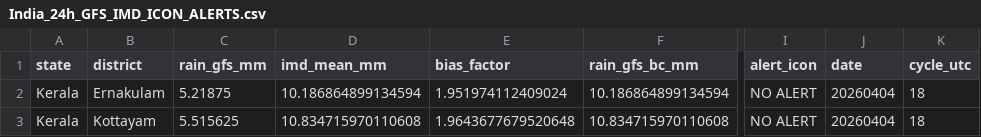
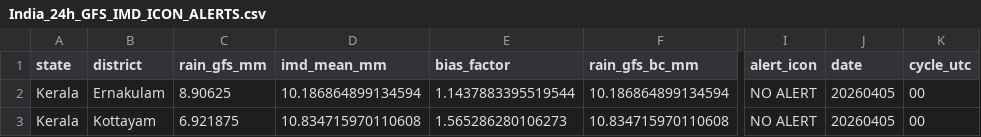
Before and after one commit to ajay2dhy/rainfall-dss, a CSV file: India_24h_GFS_IMD_ICON_ALERTS.csv, drawn as a sheet; only a part is shown, gaps mark what is left out; the diff names each change by its address in the sheet, - before the commit and + after, or states it on an @@ line.

```diff
--- a/India_24h_GFS_IMD_ICON_ALERTS.csv
+++ b/India_24h_GFS_IMD_ICON_ALERTS.csv
-C2 (rain_gfs_mm): 5.21875
+C2 (rain_gfs_mm): 8.90625
-E2 (bias_factor): 1.951974112409024
+E2 (bias_factor): 1.1437883395519544
-J2:J3 (date): 20260404
+J2:J3 (date): 20260405
-K2:K3 (cycle_utc): 18
+K2:K3 (cycle_utc): 00
-C3 (rain_gfs_mm): 5.515625
+C3 (rain_gfs_mm): 6.921875
-E3 (bias_factor): 1.9643677679520648
+E3 (bias_factor): 1.565286280106273
```
Also changed, not shown: India_24h_GFS_IMD_ICON_Rainfall.csv.
